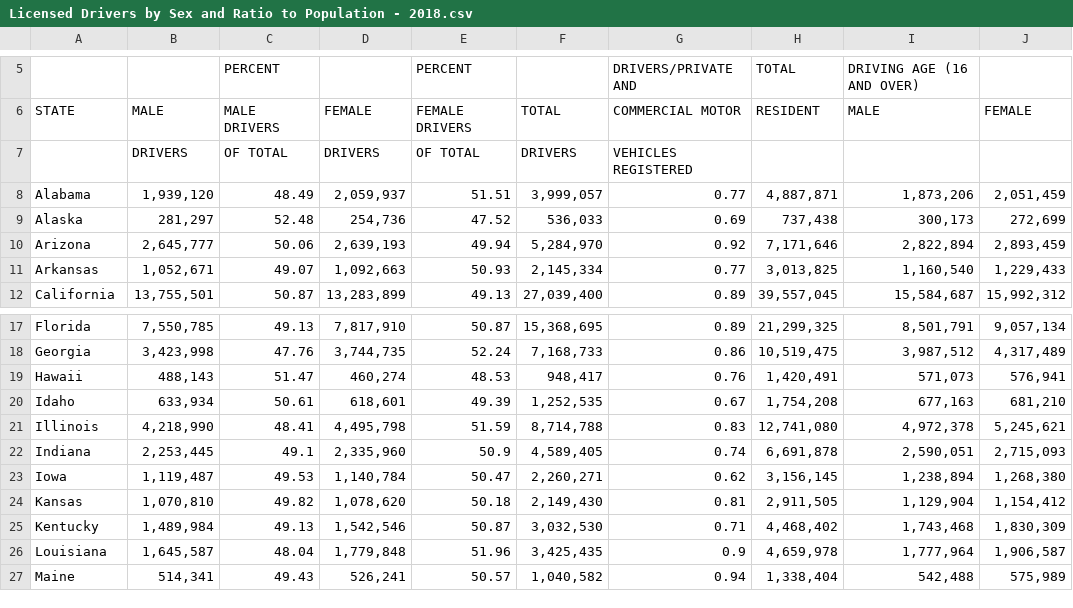
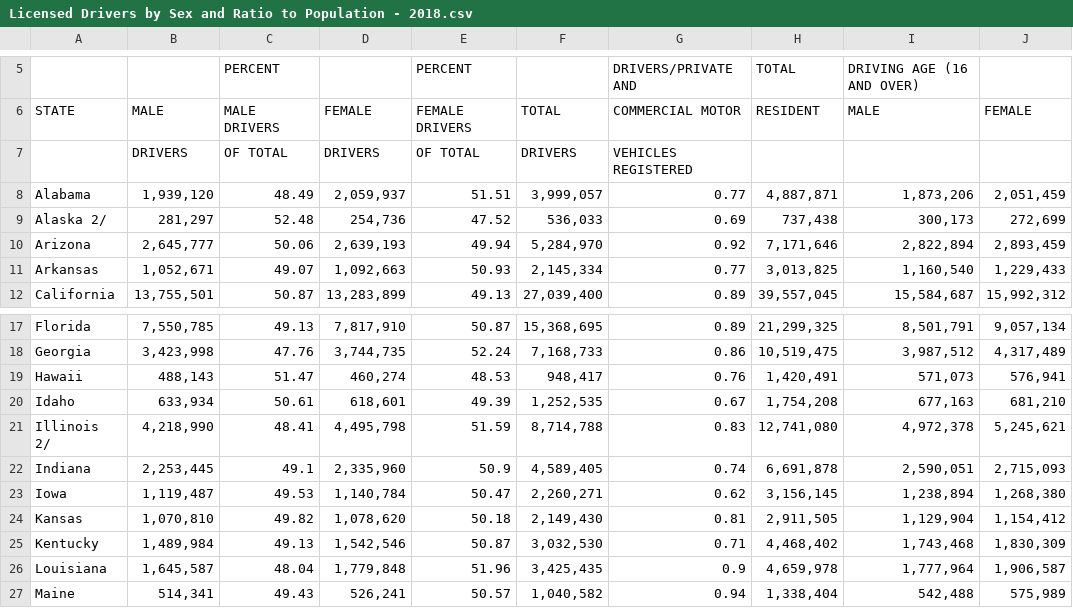
Before and after one commit to ZanetaP02/DAta607-Final-Project, a CSV file: Licensed Drivers by Sex and Ratio to Population - 2018.csv, drawn as a sheet; only a part is shown, gaps mark what is left out; the diff names each change by its address in the sheet, - before the commit and + after, or states it on an @@ line.

```diff
--- a/Licensed Drivers by Sex and Ratio to Population - 2018.csv
+++ b/Licensed Drivers by Sex and Ratio to Population - 2018.csv
-A9: Alaska
+A9: Alaska 2/
-A21: Illinois
+A21: Illinois 2/
```
Also changed, not shown: Licensed Drivers by Sex and Ratio to Population - 2020.csv, Licensed Drivers by Sex and Ratio to Population - 2022.csv.
